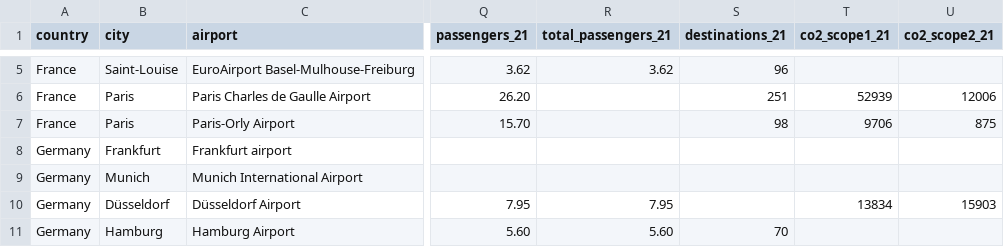
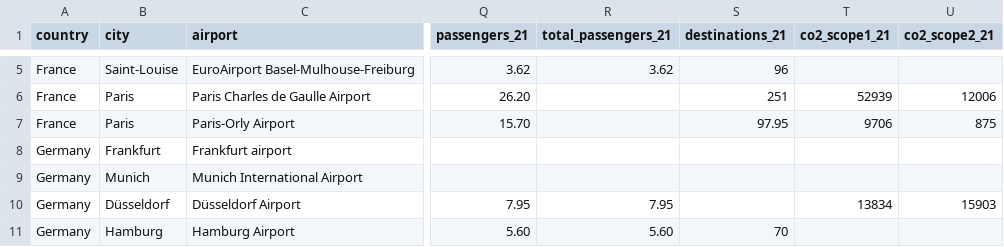
Before and after one commit to GuillaumeR16/Logistics_project, a CSV file: eu_airports - data.csv, drawn as a sheet; only a part is shown, gaps mark what is left out; the diff names each change by its address in the sheet, - before the commit and + after, or states it on an @@ line.

Commit message:
Add files via upload

```diff
--- a/eu_airports - data.csv
+++ b/eu_airports - data.csv
-S7 (destinations_21): 98
+S7 (destinations_21): 97.95
```
